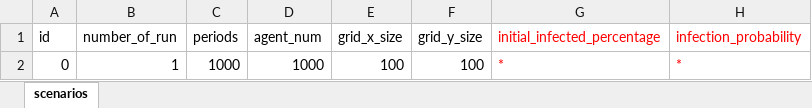
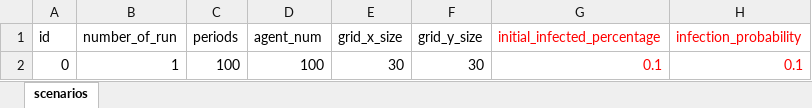
Before and after one commit to ABM4ALL/Melodie, an Excel workbook: examples/Covid/data/excel_source/calibrator_scenarios.xlsx, sheet scenarios, drawn as a sheet; values as stored, in another font and other column widths than the file's, no borders; removed rows and columns are numbered as before the commit, all else as after; the diff names each change by its address in the sheet, - before the commit and + after, or states it on an @@ line.

```diff
--- a/examples/Covid/data/excel_source/calibrator_scenarios.xlsx (sheet scenarios)
+++ b/examples/Covid/data/excel_source/calibrator_scenarios.xlsx (sheet scenarios)
-row 2: 0 | 1 | 1000 | 1000 | 100 | 100 | * | *
+row 2: 0 | 1 | 100 | 100 | 30 | 30 | 0.1 | 0.1
```
Also changed, not shown: examples/Covid/data/excel_source/calibrator_params_scenarios.xlsx, 12 other files.
